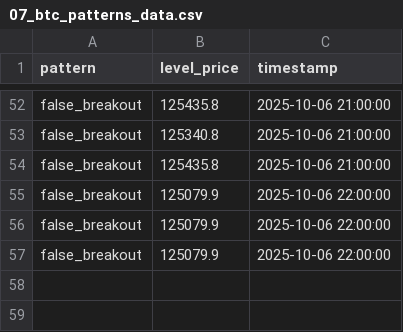
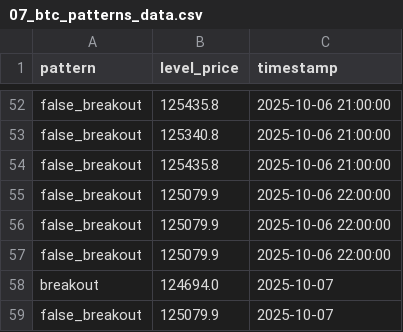
Before and after one commit to olzhas070701/btc-bot, a CSV file: archive/2025/10/week_41/07/07_btc_patterns_data.csv, drawn as a sheet; only a part is shown, gaps mark what is left out; the diff names each change by its address in the sheet, - before the commit and + after, or states it on an @@ line.

```diff
--- a/archive/2025/10/week_41/07/07_btc_patterns_data.csv
+++ b/archive/2025/10/week_41/07/07_btc_patterns_data.csv
+row 58: breakout | 124694.0 | 2025-10-07
+row 59: false_breakout | 125079.9 | 2025-10-07
```
Also changed, not shown: archive/2025/10/week_41/07/07_btc_levels_data.csv, 2 other files.
